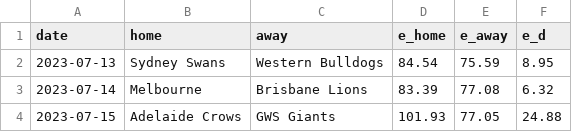
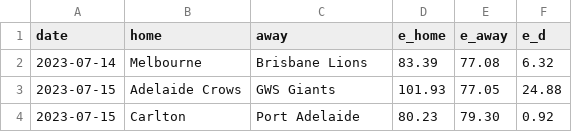
Before and after one commit to octonion/afl, a CSV file: sos/predictions.csv, drawn as a sheet; only a part is shown; the shorter side is filled out with more unchanged rows; the diff names each change by its address in the sheet, - before the commit and + after, or states it on an @@ line.

```diff
--- a/sos/predictions.csv
+++ b/sos/predictions.csv
-row 2: 2023-07-13 | Sydney Swans | Western Bulldogs | 84.54 | 75.59 | 8.95
```
Also changed, not shown: 1 other file.
